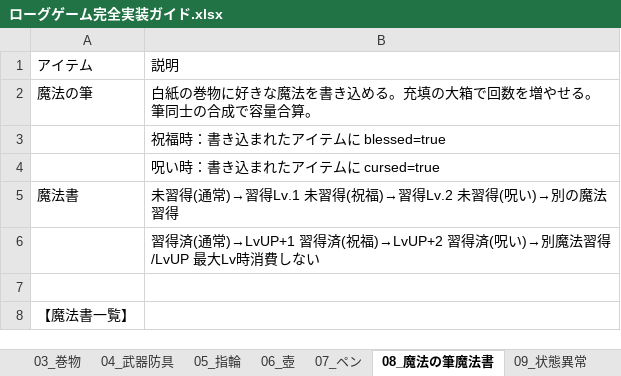
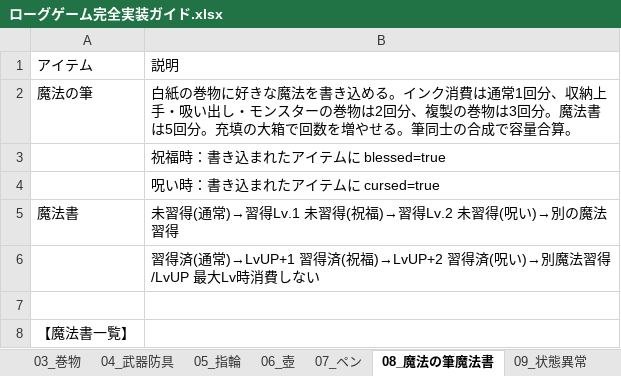
Before and after one commit to akechiment-commits/Rogue, an Excel workbook: ローグゲーム完全実装ガイド.xlsx, sheet 08_魔法の筆魔法書, drawn as a sheet; only a part is shown; values as stored, in another font and other column widths than the file's, no borders; the diff names each change by its address in the sheet, - before the commit and + after, or states it on an @@ line.

```diff
--- a/ローグゲーム完全実装ガイド.xlsx (sheet 08_魔法の筆魔法書)
+++ b/ローグゲーム完全実装ガイド.xlsx (sheet 08_魔法の筆魔法書)
-B2: …込める。充填の大…
+B2: …込める。インク消費は通常1回分、収納上手・吸い出し・モンスターの巻物は2回分、複製の巻物は3回分。魔法書は5回分。充填の大…
```
Also changed, not shown: sheet 14_大箱, sheet 03_巻物, 5 other files.
